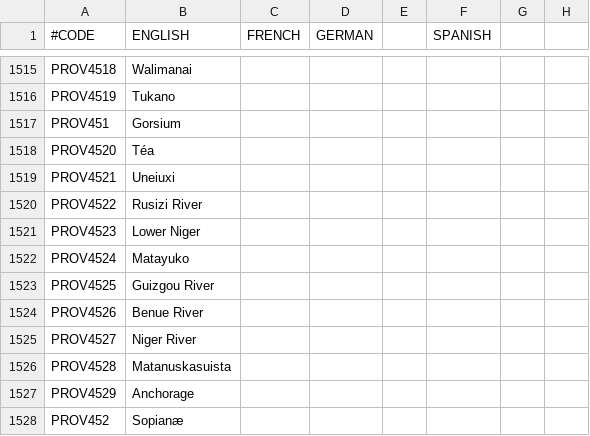
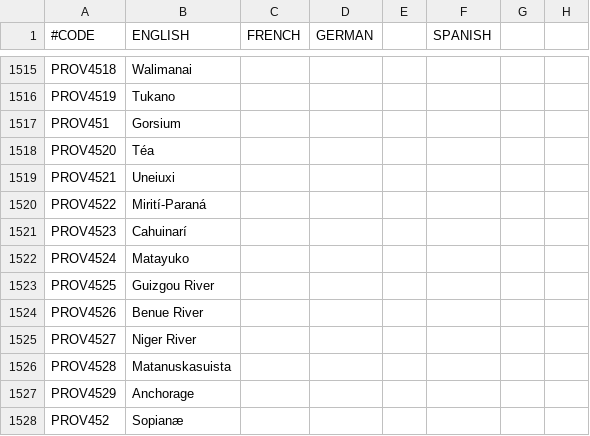
Before and after one commit to 00matthew2000/Lux-Ultima, a CSV file: localisation/1_titles (Repaired).csv, drawn as a sheet; only a part is shown, gaps mark what is left out; the diff names each change by its address in the sheet, - before the commit and + after, or states it on an @@ line.

```diff
--- a/localisation/1_titles (Repaired).csv
+++ b/localisation/1_titles (Repaired).csv
-B1520 (ENGLISH): Rusizi River
+B1520 (ENGLISH): Mirití-Paraná
-B1521 (ENGLISH): Lower Niger
+B1521 (ENGLISH): Cahuinarí
```
Also changed, not shown: map/definition.csv, 5 other files.
